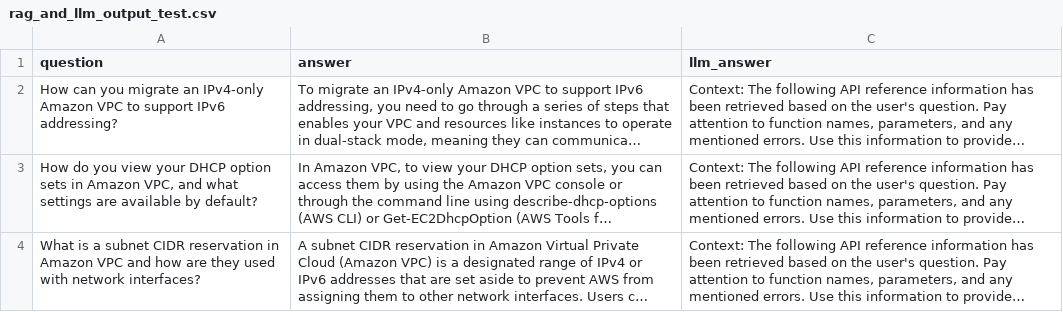
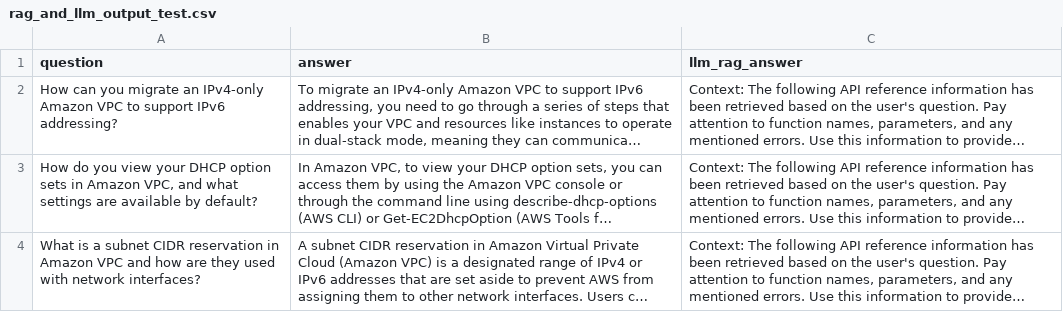
Before and after one commit to samswain2/LLM-Product-Assistant, a CSV file: scoring/data/rag_and_llm_output_test.csv, drawn as a sheet; only a part is shown; long unchanged cells end in …; the diff names each change by its address in the sheet, - before the commit and + after, or states it on an @@ line.

Commit message:
Updated rag+lora output

```diff
--- a/scoring/data/rag_and_llm_output_test.csv
+++ b/scoring/data/rag_and_llm_output_test.csv
-C1: llm_answer
+C1: llm_rag_answer
```
Also changed, not shown: 1 other file.
